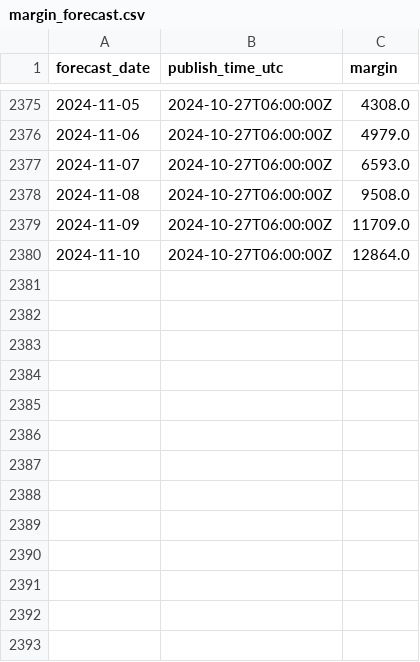
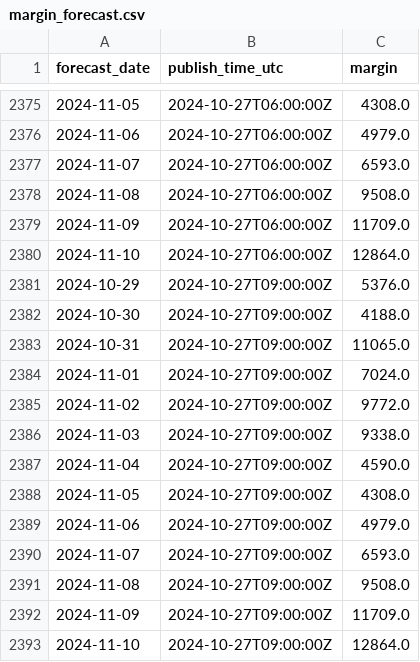
Before and after one commit to P-AEL/Energy_production_price_prediction, a CSV file: margin_forecast.csv, drawn as a sheet; only a part is shown, gaps mark what is left out.

```diff
--- a/margin_forecast.csv
+++ b/margin_forecast.csv
@@ -2380 +2380,14 @@ forecast_date,publish_time_utc,margin
 2024-11-10,2024-10-27T06:00:00Z,12864.0
+2024-10-29,2024-10-27T09:00:00Z,5376.0
+2024-10-30,2024-10-27T09:00:00Z,4188.0
+2024-10-31,2024-10-27T09:00:00Z,11065.0
+2024-11-01,2024-10-27T09:00:00Z,7024.0
+2024-11-02,2024-10-27T09:00:00Z,9772.0
+2024-11-03,2024-10-27T09:00:00Z,9338.0
+2024-11-04,2024-10-27T09:00:00Z,4590.0
+2024-11-05,2024-10-27T09:00:00Z,4308.0
+2024-11-06,2024-10-27T09:00:00Z,4979.0
+2024-11-07,2024-10-27T09:00:00Z,6593.0
+2024-11-08,2024-10-27T09:00:00Z,9508.0
+2024-11-09,2024-10-27T09:00:00Z,11709.0
+2024-11-10,2024-10-27T09:00:00Z,12864.0
```
Also changed, not shown: day_ahead_demand_forecast.csv.
